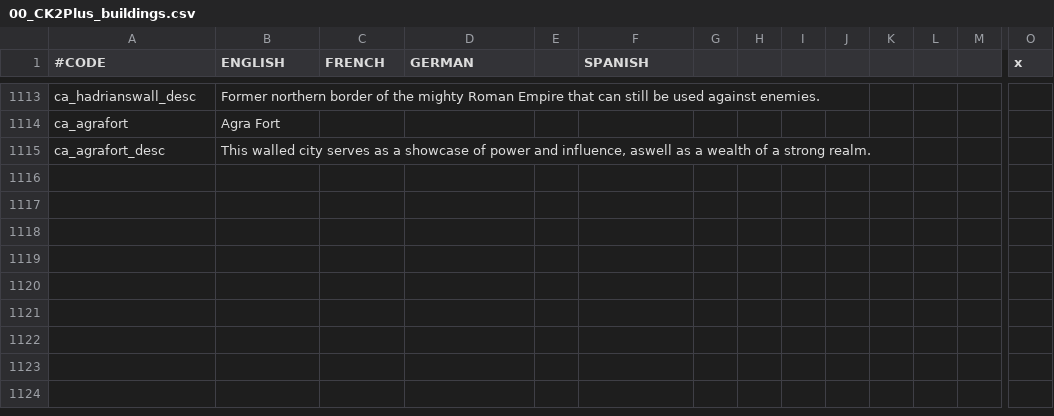
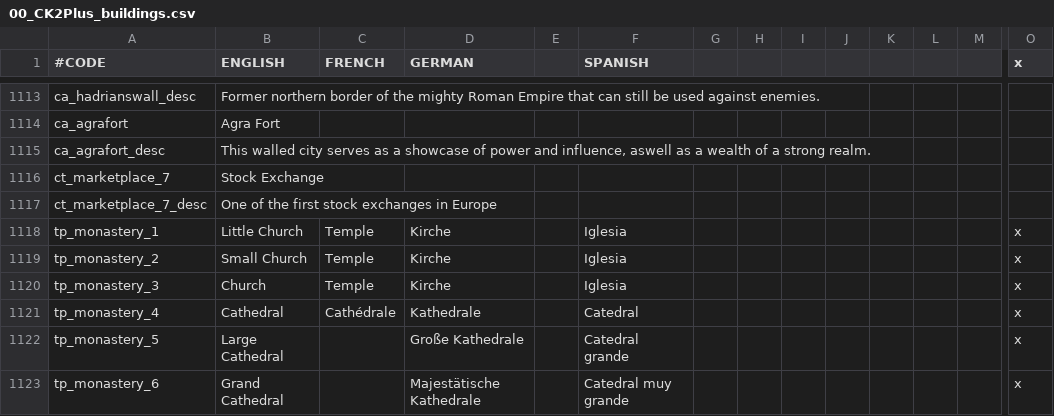
Before and after one commit to sempers/ck2mod, a CSV file: localisation/00_CK2Plus_buildings.csv, drawn as a sheet; only a part is shown, gaps mark what is left out; rows hold the shown columns only; the diff names each change by its address in the sheet, - before the commit and + after, or states it on an @@ line.

```diff
--- a/localisation/00_CK2Plus_buildings.csv
+++ b/localisation/00_CK2Plus_buildings.csv
+row 1116: ct_marketplace_7 | Stock Exchange
+row 1117: ct_marketplace_7_desc | One of the first stock exchanges in Europe
+row 1118: tp_monastery_1 | Little Church | Temple | Kirche |  | Iglesia |  |  |  |  |  |  |  | x
+row 1119: tp_monastery_2 | Small Church | Temple | Kirche |  | Iglesia |  |  |  |  |  |  |  | x
+row 1120: tp_monastery_3 | Church | Temple | Kirche |  | Iglesia |  |  |  |  |  |  |  | x
+row 1121: tp_monastery_4 | Cathedral | Cathédrale | Kathedrale |  | Catedral |  |  |  |  |  |  |  | x
+row 1122: tp_monastery_5 | Large Cathedral |  | Große Kathedrale |  | Catedral grande |  |  |  |  |  |  |  | x
+row 1123: tp_monastery_6 | Grand Cathedral |  | Majestätische Kathedrale |  | Catedral muy grande |  |  |  |  |  |  |  | x
```
Also changed, not shown: localisation/01_my.csv, 16 other files.
